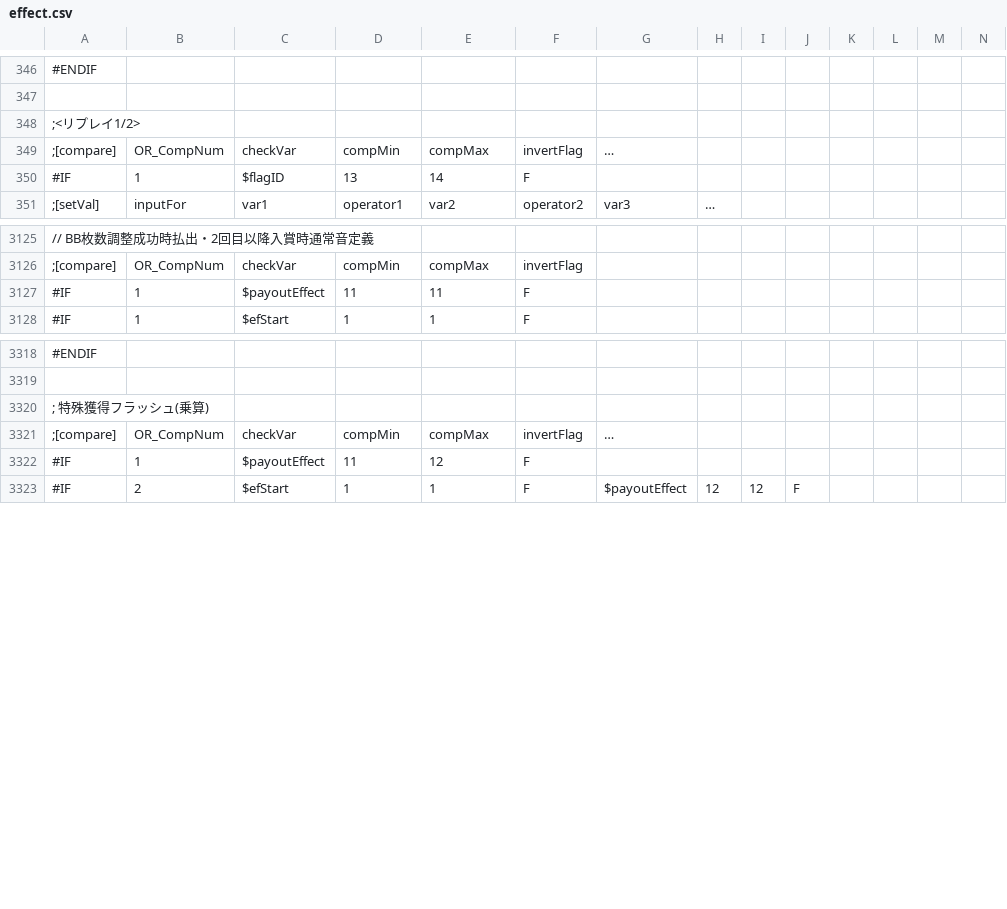
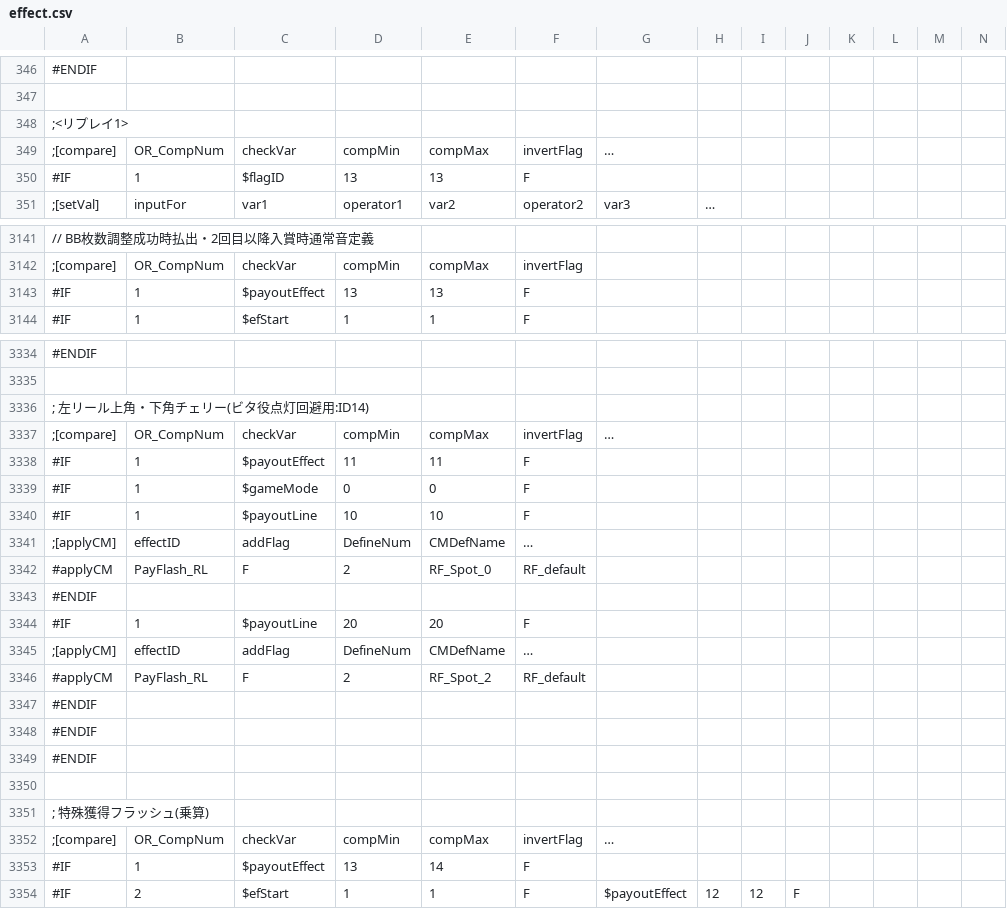
Before and after one commit to M1spark20/TriSpark_Slot_VC2019, a CSV file: TriSpark_Slot/data/csv/effect.csv, drawn as a sheet; only a part is shown, gaps mark what is left out; addresses are those after the commit; rows hold the shown columns only; the diff covers the shown part only; the diff names each change by its address in the sheet, - before the commit and + after, or states it on an @@ line.

```diff
--- a/TriSpark_Slot/data/csv/effect.csv
+++ b/TriSpark_Slot/data/csv/effect.csv
-A348: ;<リプレイ1/2>
+A348: ;<リプレイ1>
-E350: 14
+E350: 13
-D3143: 11
+D3143: 13
-E3143: 11
+E3143: 13
+row 3336: ; 左リール上角・下角チェリー(ビタ役点灯回避用:ID14)
+row 3337: ;[compare] | OR_CompNum | checkVar | compMin | compMax | invertFlag | …
+row 3338: #IF | 1 | $payoutEffect | 11 | 11 | F
+row 3339: #IF | 1 | $gameMode | 0 | 0 | F
+row 3340: #IF | 1 | $payoutLine | 10 | 10 | F
+row 3341: ;[applyCM] | effectID | addFlag | DefineNum | CMDefName | …
+row 3342: #applyCM | PayFlash_RL | F | 2 | RF_Spot_0 | RF_default
+row 3343: #ENDIF
+row 3344: #IF | 1 | $payoutLine | 20 | 20 | F
+row 3345: ;[applyCM] | effectID | addFlag | DefineNum | CMDefName | …
+row 3346: #applyCM | PayFlash_RL | F | 2 | RF_Spot_2 | RF_default
+row 3347: #ENDIF
+row 3348: #ENDIF
+row 3349: #ENDIF
+row 3350: (empty)
-D3353: 11
+D3353: 13
-E3353: 12
+E3353: 14
```
Also changed, not shown: 16 added rows and 5 edited cells elsewhere in this file, TriSpark_Slot/data/csv/odds.csv.
